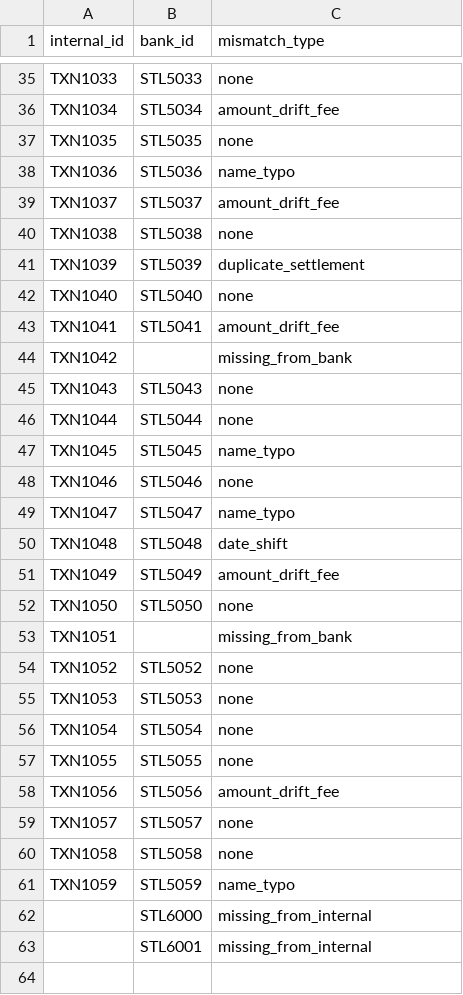
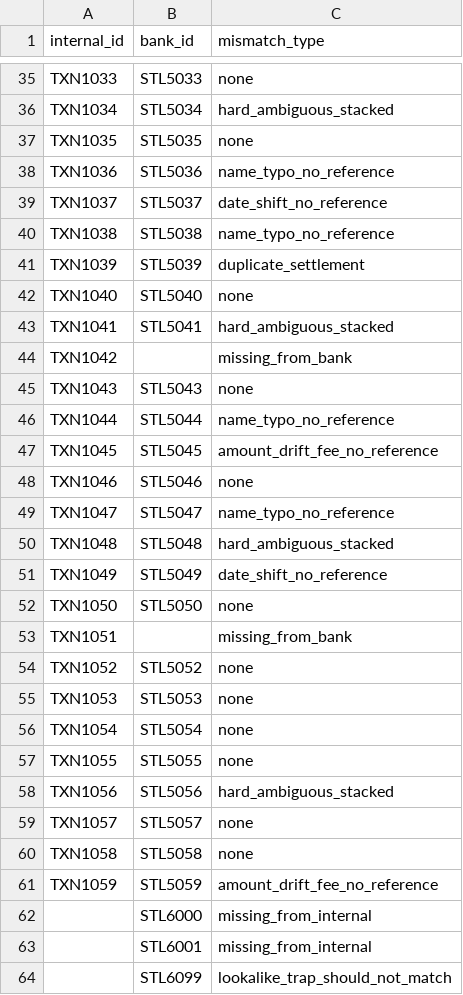
Before and after one commit to HarshitAggarwal10/LedgerMatch-AI, a CSV file: sample_data/answer_key.csv, drawn as a sheet; only a part is shown, gaps mark what is left out; the diff covers the shown part only; the diff names each change by its address in the sheet, - before the commit and + after, or states it on an @@ line.

Commit message:
data: regenerate sample batch to include the 3rd gateway source
Earlier checked-in sample was from before gateway_matcher.py existed --
this refreshes it to match the current 3-source data model.

```diff
--- a/sample_data/answer_key.csv
+++ b/sample_data/answer_key.csv
-C36 (mismatch_type): amount_drift_fee
+C36 (mismatch_type): hard_ambiguous_stacked
-C38 (mismatch_type): name_typo
+C38 (mismatch_type): name_typo_no_reference
-C39 (mismatch_type): amount_drift_fee
+C39 (mismatch_type): date_shift_no_reference
-C40 (mismatch_type): none
+C40 (mismatch_type): name_typo_no_reference
-C43 (mismatch_type): amount_drift_fee
+C43 (mismatch_type): hard_ambiguous_stacked
-C46 (mismatch_type): none
+C46 (mismatch_type): name_typo_no_reference
-C47 (mismatch_type): name_typo
+C47 (mismatch_type): amount_drift_fee_no_reference
-C49 (mismatch_type): name_typo
+C49 (mismatch_type): name_typo_no_reference
-C50 (mismatch_type): date_shift
+C50 (mismatch_type): hard_ambiguous_stacked
-C51 (mismatch_type): amount_drift_fee
+C51 (mismatch_type): date_shift_no_reference
-C58 (mismatch_type): amount_drift_fee
+C58 (mismatch_type): hard_ambiguous_stacked
-C61 (mismatch_type): name_typo
+C61 (mismatch_type): amount_drift_fee_no_reference
+row 64:  | STL6099 | lookalike_trap_should_not_match
```
Also changed, not shown: 16 edited cells elsewhere in this file, sample_data/bank_settlements.csv, sample_data/internal_ledger.csv, 1 other file.
